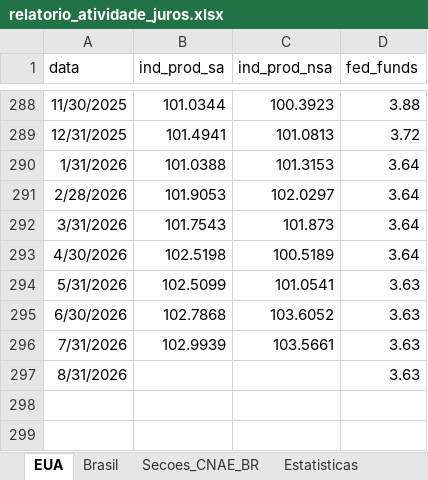
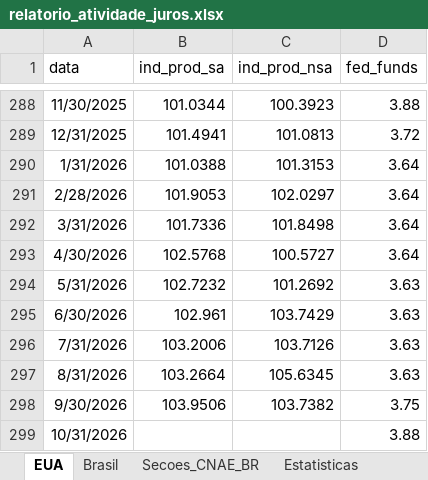
Before and after one commit to RafaelM0204/relatorio-atividade-juros, an Excel workbook: output_tutorial_3/relatorio_atividade_juros.xlsx, sheet EUA, drawn as a sheet; only a part is shown, gaps mark what is left out; values as stored, in another font and other column widths than the file's, no borders; the diff names each change by its address in the sheet, - before the commit and + after, or states it on an @@ line.

```diff
--- a/output_tutorial_3/relatorio_atividade_juros.xlsx (sheet EUA)
+++ b/output_tutorial_3/relatorio_atividade_juros.xlsx (sheet EUA)
-B292 (ind_prod_sa): 101.7543
+B292 (ind_prod_sa): 101.7336
-C292 (ind_prod_nsa): 101.873
+C292 (ind_prod_nsa): 101.8498
-B293 (ind_prod_sa): 102.5198
+B293 (ind_prod_sa): 102.5768
-C293 (ind_prod_nsa): 100.5189
+C293 (ind_prod_nsa): 100.5727
-B294 (ind_prod_sa): 102.5099
+B294 (ind_prod_sa): 102.7232
-C294 (ind_prod_nsa): 101.0541
+C294 (ind_prod_nsa): 101.2692
-B295 (ind_prod_sa): 102.7868
+B295 (ind_prod_sa): 102.961
-C295 (ind_prod_nsa): 103.6052
+C295 (ind_prod_nsa): 103.7429
-B296 (ind_prod_sa): 102.9939
+B296 (ind_prod_sa): 103.2006
-C296 (ind_prod_nsa): 103.5661
+C296 (ind_prod_nsa): 103.7126
-B297 (ind_prod_sa): (empty)
+B297 (ind_prod_sa): 103.2664
-C297 (ind_prod_nsa): (empty)
+C297 (ind_prod_nsa): 105.6345
+row 298: 9/30/2026 | 103.9506 | 103.7382 | 3.75
+row 299: 10/31/2026 |  |  | 3.88
```
Also changed, not shown: sheet Secoes_CNAE_BR, sheet Comparacao_Mensal, sheet Brasil, sheet Estatisticas, sheet Comparacao_Resumo, 8 other files.
